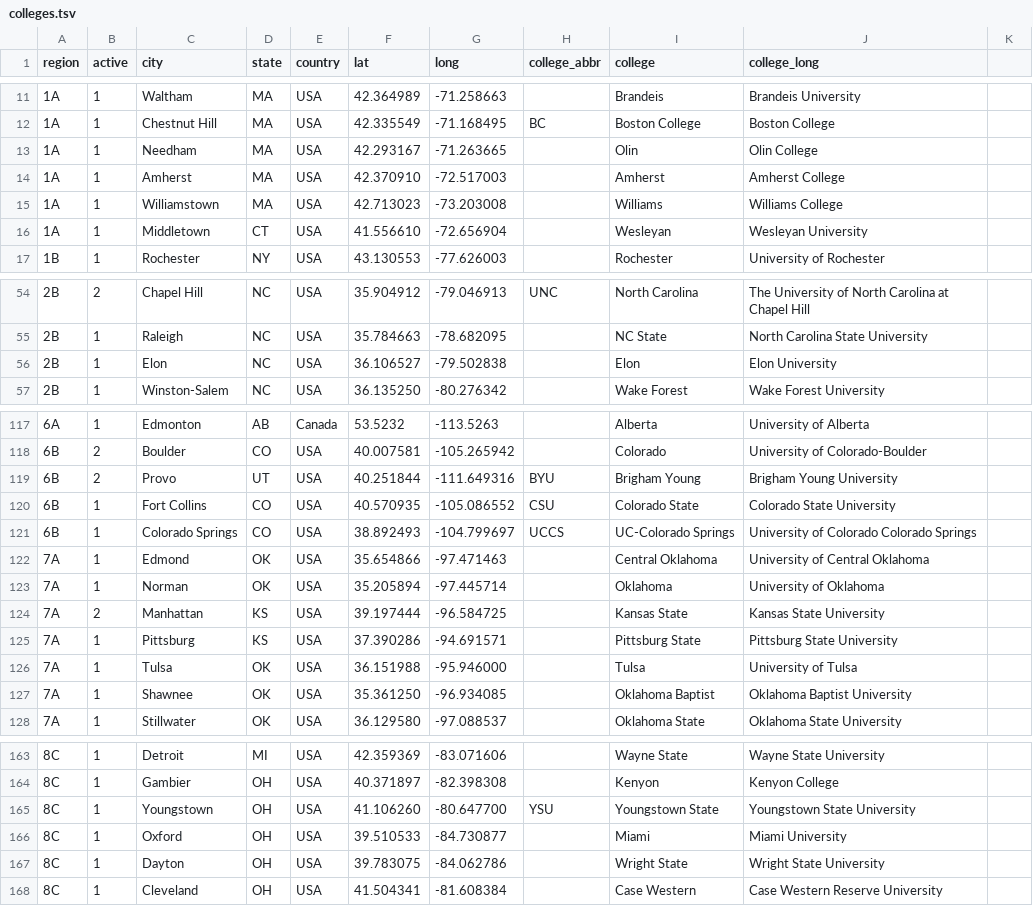
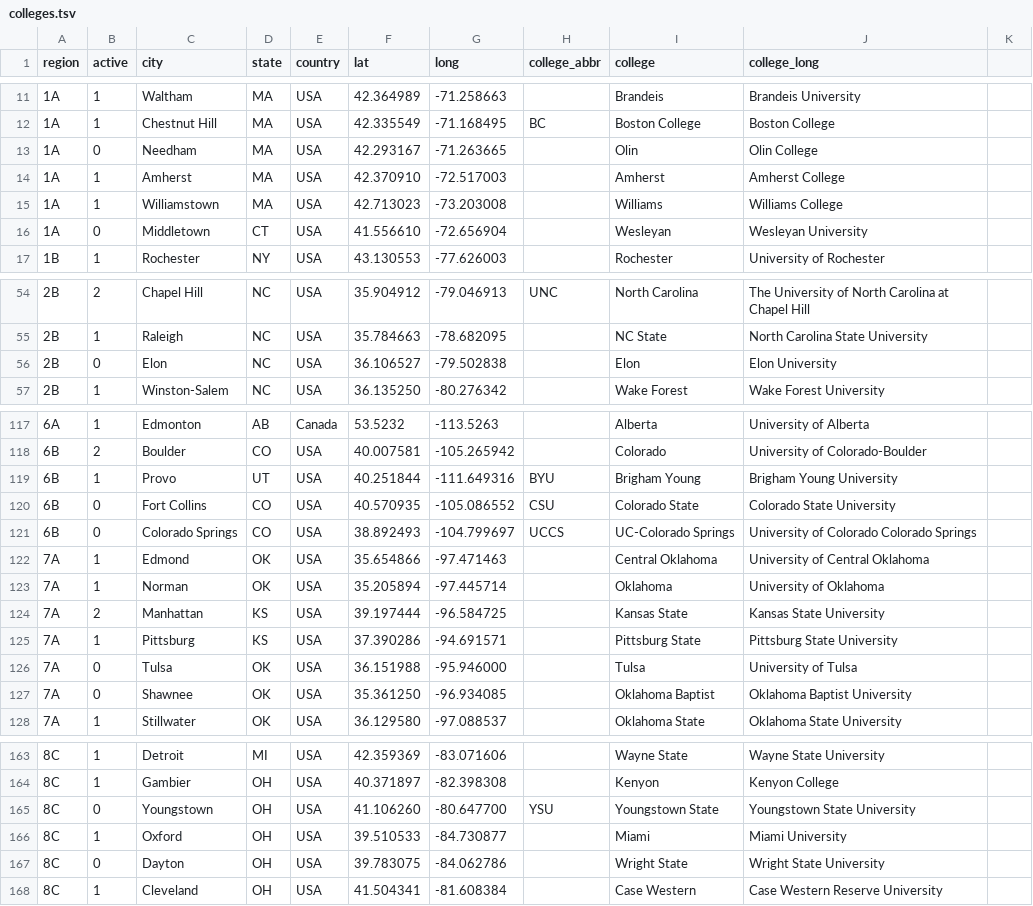
Before and after one commit to quizbowl/collegecalendar, a TSV file: map/colleges.tsv, drawn as a sheet; only a part is shown, gaps mark what is left out; the diff covers the shown part only.

Commit message:
Update some inactive colleges

```diff
--- a/map/colleges.tsv
+++ b/map/colleges.tsv
@@ -12,6 +12,6 @@ region	active	city	state	country	lat	long	college_abbr	college	college_long
 1A	1	Chestnut Hill	MA	USA	42.335549	-71.168495	BC	Boston College	Boston College
-1A	1	Needham	MA	USA	42.293167	-71.263665		Olin	Olin College
+1A	0	Needham	MA	USA	42.293167	-71.263665		Olin	Olin College
 1A	1	Amherst	MA	USA	42.370910	-72.517003		Amherst	Amherst College
 1A	1	Williamstown	MA	USA	42.713023	-73.203008		Williams	Williams College
-1A	1	Middletown	CT	USA	41.556610	-72.656904		Wesleyan	Wesleyan University
+1A	0	Middletown	CT	USA	41.556610	-72.656904		Wesleyan	Wesleyan University
 1B	1	Rochester	NY	USA	43.130553	-77.626003		Rochester	University of Rochester
@@ -55,3 +55,3 @@ region	active	city	state	country	lat	long	college_abbr	college	college_long
 2B	1	Raleigh	NC	USA	35.784663	-78.682095		NC State	North Carolina State University
-2B	1	Elon	NC	USA	36.106527	-79.502838		Elon	Elon University
+2B	0	Elon	NC	USA	36.106527	-79.502838		Elon	Elon University
 2B	1	Winston-Salem	NC	USA	36.135250	-80.276342		Wake Forest	Wake Forest University
@@ -118,5 +118,5 @@ region	active	city	state	country	lat	long	college_abbr	college	college_long
 6B	2	Boulder	CO	USA	40.007581	-105.265942		Colorado	University of Colorado-Boulder
-6B	2	Provo	UT	USA	40.251844	-111.649316	BYU	Brigham Young	Brigham Young University
-6B	1	Fort Collins	CO	USA	40.570935	-105.086552	CSU	Colorado State	Colorado State University
-6B	1	Colorado Springs	CO	USA	38.892493	-104.799697	UCCS	UC-Colorado Springs	University of Colorado Colorado Springs
+6B	1	Provo	UT	USA	40.251844	-111.649316	BYU	Brigham Young	Brigham Young University
+6B	0	Fort Collins	CO	USA	40.570935	-105.086552	CSU	Colorado State	Colorado State University
+6B	0	Colorado Springs	CO	USA	38.892493	-104.799697	UCCS	UC-Colorado Springs	University of Colorado Colorado Springs
 7A	1	Edmond	OK	USA	35.654866	-97.471463		Central Oklahoma	University of Central Oklahoma
@@ -125,4 +125,4 @@ region	active	city	state	country	lat	long	college_abbr	college	college_long
 7A	1	Pittsburg	KS	USA	37.390286	-94.691571		Pittsburg State	Pittsburg State University
-7A	1	Tulsa	OK	USA	36.151988	-95.946000		Tulsa	University of Tulsa
-7A	1	Shawnee	OK	USA	35.361250	-96.934085		Oklahoma Baptist	Oklahoma Baptist University
+7A	0	Tulsa	OK	USA	36.151988	-95.946000		Tulsa	University of Tulsa
+7A	0	Shawnee	OK	USA	35.361250	-96.934085		Oklahoma Baptist	Oklahoma Baptist University
 7A	1	Stillwater	OK	USA	36.129580	-97.088537		Oklahoma State	Oklahoma State University
@@ -164,5 +164,5 @@ region	active	city	state	country	lat	long	college_abbr	college	college_long
 8C	1	Gambier	OH	USA	40.371897	-82.398308		Kenyon	Kenyon College
-8C	1	Youngstown	OH	USA	41.106260	-80.647700	YSU	Youngstown State	Youngstown State University
+8C	0	Youngstown	OH	USA	41.106260	-80.647700	YSU	Youngstown State	Youngstown State University
 8C	1	Oxford	OH	USA	39.510533	-84.730877		Miami	Miami University
-8C	1	Dayton	OH	USA	39.783075	-84.062786		Wright State	Wright State University
+8C	0	Dayton	OH	USA	39.783075	-84.062786		Wright State	Wright State University
 8C	1	Cleveland	OH	USA	41.504341	-81.608384		Case Western	Case Western Reserve University
```
Also changed, not shown: 2 edited cells elsewhere in this file, 1 other file.
